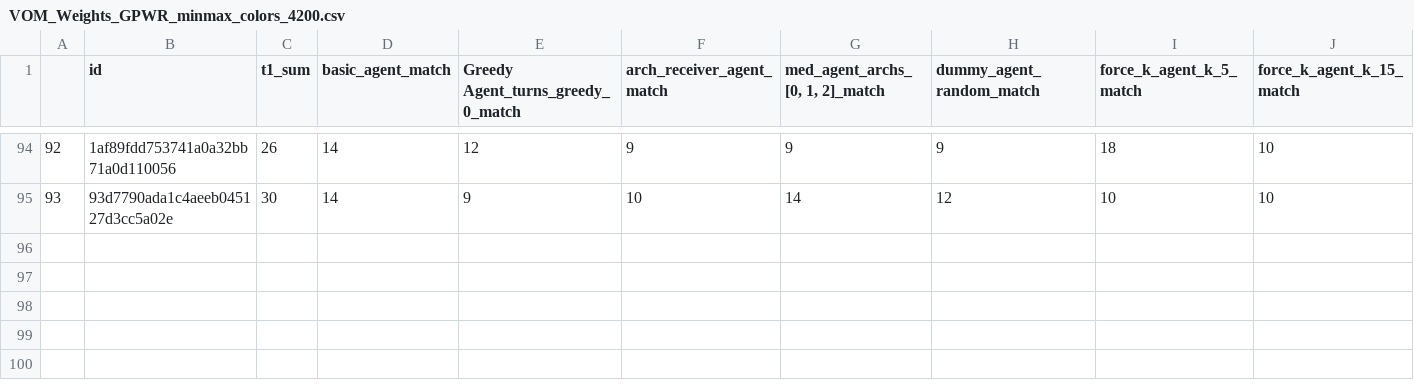
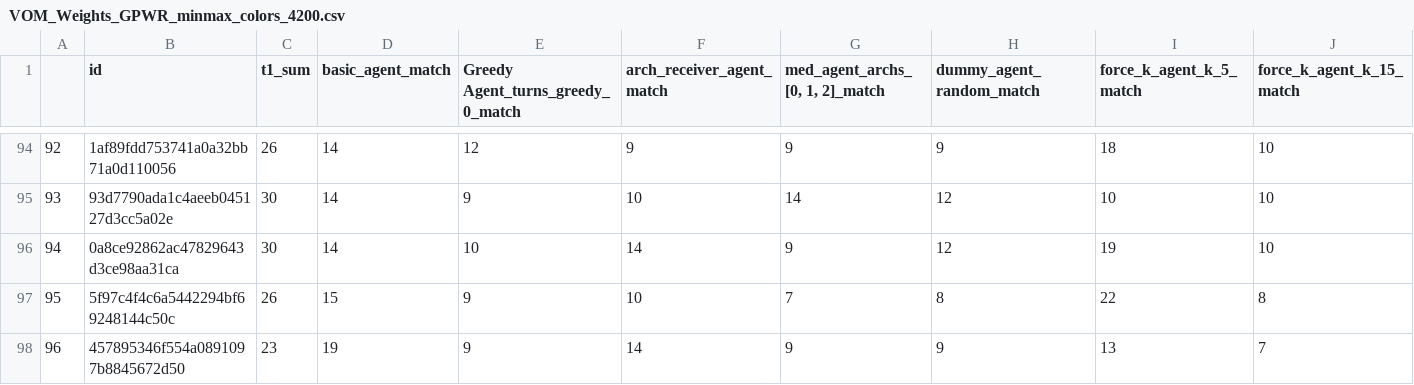
Before and after one commit to ttew-bu/drafting-research, a CSV file: results_data/VOM_Weights_GPWR_minmax_colors_4200.csv, drawn as a sheet; only a part is shown, gaps mark what is left out; rows hold the shown columns only; the diff names each change by its address in the sheet, - before the commit and + after, or states it on an @@ line.

Commit message:
final push for update; add results data for replication

```diff
--- a/results_data/VOM_Weights_GPWR_minmax_colors_4200.csv
+++ b/results_data/VOM_Weights_GPWR_minmax_colors_4200.csv
+row 96: 94 | 0a8ce92862ac47829643d3ce98aa31ca | 30 | 14 | 10 | 14 | 9 | 12 | 19 | 10
+row 97: 95 | 5f97c4f4c6a5442294bf69248144c50c | 26 | 15 | 9 | 10 | 7 | 8 | 22 | 8
+row 98: 96 | 457895346f554a0891097b8845672d50 | 23 | 19 | 9 | 14 | 9 | 9 | 13 | 7
```
Also changed, not shown: results_data/VOM_Weights_IWD_colors_4200.csv, results_data/VOM_Weights_IWD_minmax_colors_4200.csv, 11 other files.
